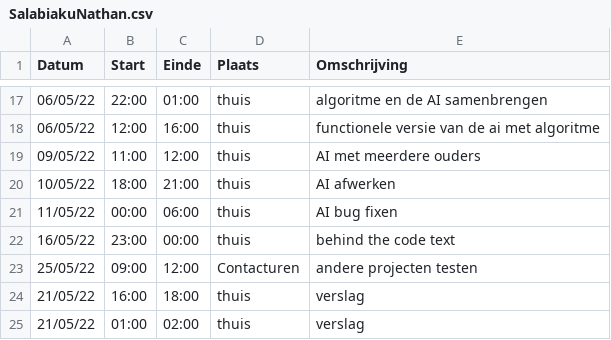
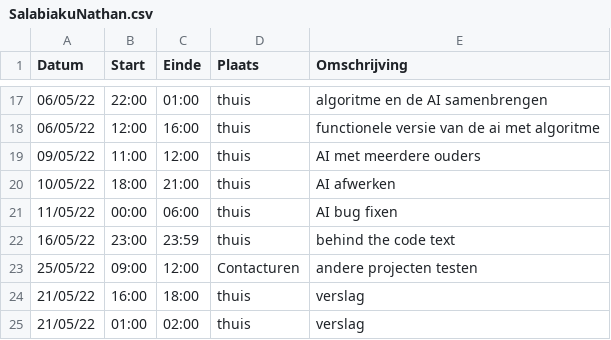
Before and after one commit to matissecallewaert/ai-tetris, a CSV file: logboeken/SalabiakuNathan.csv, drawn as a sheet; only a part is shown, gaps mark what is left out.

Commit message:
Update SalabiakuNathan.csv

```diff
--- a/logboeken/SalabiakuNathan.csv
+++ b/logboeken/SalabiakuNathan.csv
@@ -21,3 +21,3 @@ Datum,Start,Einde,Plaats,Omschrijving
 11/05/22,00:00,06:00,thuis,AI bug fixen
-16/05/22,23:00,00:00,thuis,behind the code text
+16/05/22,23:00,23:59,thuis,behind the code text
 25/05/22,09:00,12:00,Contacturen,andere projecten testen
```
